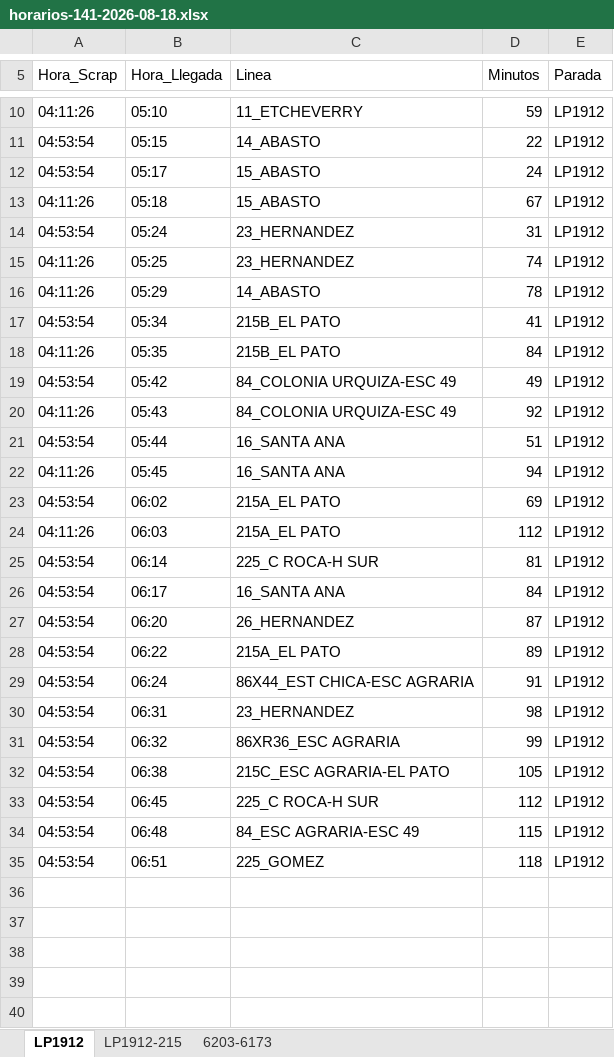
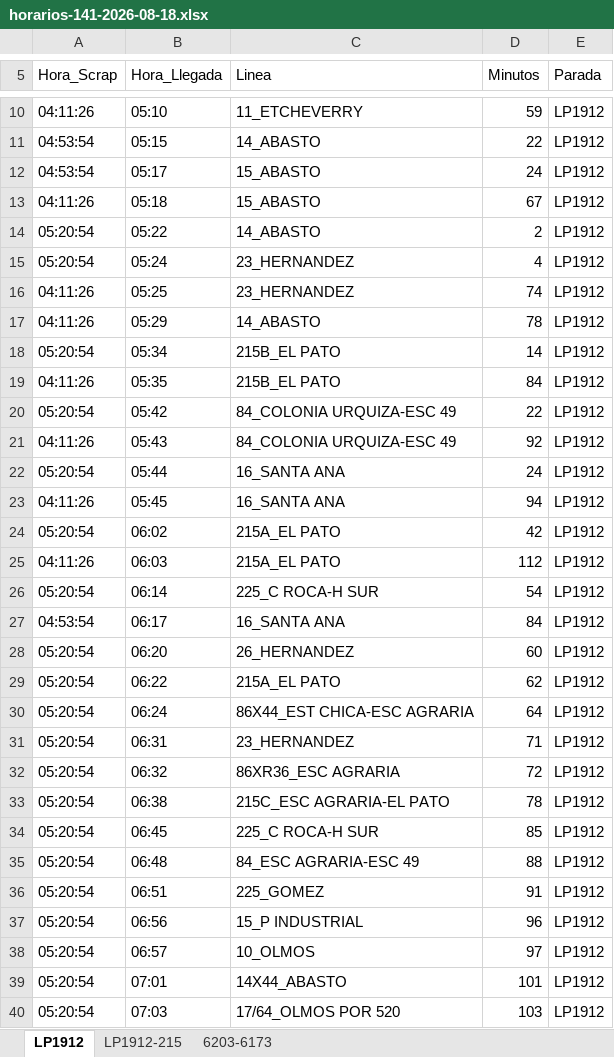
Before and after one commit to palomac00/recolector-cuadradoapp, an Excel workbook: data/horarios-141-2026-08-18.xlsx, sheet LP1912, drawn as a sheet; only a part is shown, gaps mark what is left out; values as stored, in another font and other column widths than the file's, no borders; addresses are those after the commit; the diff covers the shown part only; the diff names each change by its address in the sheet, - before the commit and + after, or states it on an @@ line.

```diff
--- a/data/horarios-141-2026-08-18.xlsx (sheet LP1912)
+++ b/data/horarios-141-2026-08-18.xlsx (sheet LP1912)
+row 14: 05:20:54 | 05:22 | 14_ABASTO | 2 | LP1912
-A15 (Hora_Scrap): 04:53:54
+A15 (Hora_Scrap): 05:20:54
-D15 (Minutos): 31
+D15 (Minutos): 4
-A18 (Hora_Scrap): 04:53:54
+A18 (Hora_Scrap): 05:20:54
-D18 (Minutos): 41
+D18 (Minutos): 14
-A20 (Hora_Scrap): 04:53:54
+A20 (Hora_Scrap): 05:20:54
-D20 (Minutos): 49
+D20 (Minutos): 22
-A22 (Hora_Scrap): 04:53:54
+A22 (Hora_Scrap): 05:20:54
-D22 (Minutos): 51
+D22 (Minutos): 24
-A24 (Hora_Scrap): 04:53:54
+A24 (Hora_Scrap): 05:20:54
-D24 (Minutos): 69
+D24 (Minutos): 42
-A26 (Hora_Scrap): 04:53:54
+A26 (Hora_Scrap): 05:20:54
-D26 (Minutos): 81
+D26 (Minutos): 54
-A28:A36 (Hora_Scrap): 04:53:54
+A28:A36 (Hora_Scrap): 05:20:54
-D28 (Minutos): 87
+D28 (Minutos): 60
-D29 (Minutos): 89
+D29 (Minutos): 62
-D30 (Minutos): 91
+D30 (Minutos): 64
-D31 (Minutos): 98
+D31 (Minutos): 71
-D32 (Minutos): 99
+D32 (Minutos): 72
-D33 (Minutos): 105
+D33 (Minutos): 78
-D34 (Minutos): 112
+D34 (Minutos): 85
-D35 (Minutos): 115
+D35 (Minutos): 88
-D36 (Minutos): 118
+D36 (Minutos): 91
+row 37: 05:20:54 | 06:56 | 15_P INDUSTRIAL | 96 | LP1912
+row 38: 05:20:54 | 06:57 | 10_OLMOS | 97 | LP1912
+row 39: 05:20:54 | 07:01 | 14X44_ABASTO | 101 | LP1912
+row 40: 05:20:54 | 07:03 | 17/64_OLMOS POR 520 | 103 | LP1912
```
Also changed, not shown: 5 added rows and 2 edited cells elsewhere in this sheet, sheet LP1912-215, sheet 6203-6173.
